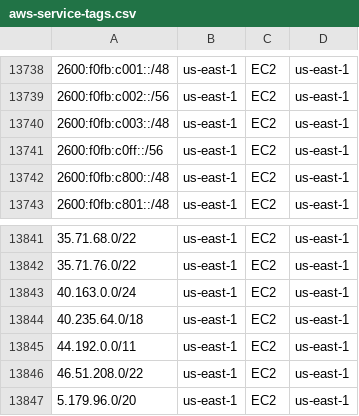
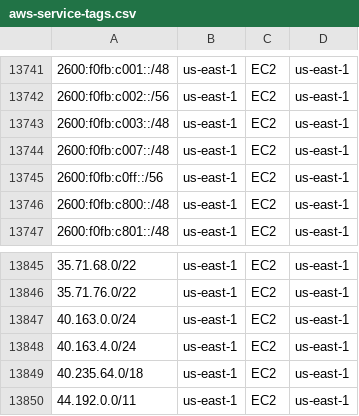
Before and after one commit to KustoKing/known-ip-addresses, a CSV file: cloud-ip-ranges/aws-service-tags.csv, drawn as a sheet; only a part is shown, gaps mark what is left out; the shorter side is filled out with more unchanged rows; the diff covers the shown part only.

```diff
--- a/cloud-ip-ranges/aws-service-tags.csv
+++ b/cloud-ip-ranges/aws-service-tags.csv
@@ -13740,2 +13743,3 @@
 "2600:f0fb:c003::/48","us-east-1","EC2","us-east-1"
+"2600:f0fb:c007::/48","us-east-1","EC2","us-east-1"
 "2600:f0fb:c0ff::/56","us-east-1","EC2","us-east-1"
@@ -13843,2 +13847,3 @@
 "40.163.0.0/24","us-east-1","EC2","us-east-1"
+"40.163.4.0/24","us-east-1","EC2","us-east-1"
 "40.235.64.0/18","us-east-1","EC2","us-east-1"
```
Also changed, not shown: 5 added rows and 2 removed rows elsewhere in this file.
